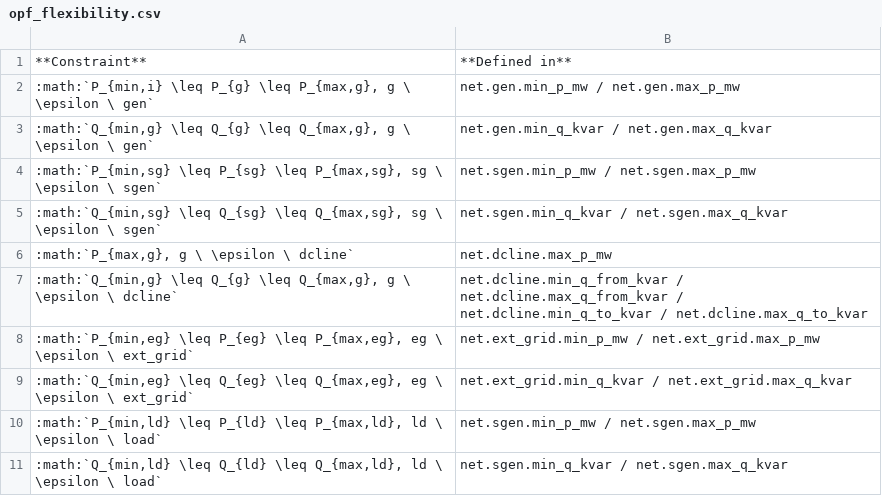
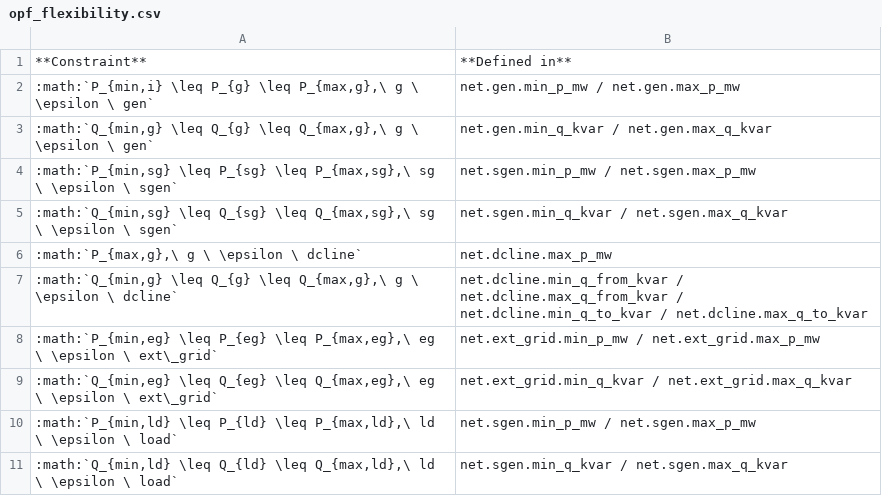
Before and after one commit to e2nIEE/pandapower, a CSV file: doc/opf/opf_flexibility.csv, drawn as a sheet.

```diff
--- a/doc/opf/opf_flexibility.csv
+++ b/doc/opf/opf_flexibility.csv
@@ -1,11 +1,11 @@
 **Constraint**;**Defined in**
-:math:`P_{min,i} \leq P_{g} \leq P_{max,g}, g  \ \epsilon \ gen` ;net.gen.min_p_mw / net.gen.max_p_mw
-:math:`Q_{min,g} \leq Q_{g} \leq Q_{max,g}, g  \ \epsilon \ gen` ;net.gen.min_q_kvar / net.gen.max_q_kvar
-:math:`P_{min,sg} \leq P_{sg} \leq P_{max,sg}, sg  \ \epsilon \ sgen` ;net.sgen.min_p_mw  / net.sgen.max_p_mw
-:math:`Q_{min,sg} \leq Q_{sg} \leq Q_{max,sg}, sg  \ \epsilon \ sgen` ;net.sgen.min_q_kvar / net.sgen.max_q_kvar
-:math:`P_{max,g}, g  \ \epsilon \ dcline` ;net.dcline.max_p_mw
-:math:`Q_{min,g} \leq Q_{g} \leq Q_{max,g}, g  \ \epsilon \ dcline` ;net.dcline.min_q_from_kvar / net.dcline.max_q_from_kvar / net.dcline.min_q_to_kvar / net.dcline.max_q_to_kvar
-:math:`P_{min,eg} \leq P_{eg} \leq P_{max,eg}, eg  \ \epsilon \ ext_grid` ;net.ext_grid.min_p_mw  / net.ext_grid.max_p_mw
-:math:`Q_{min,eg} \leq Q_{eg} \leq Q_{max,eg}, eg  \ \epsilon \ ext_grid` ;net.ext_grid.min_q_kvar / net.ext_grid.max_q_kvar
-:math:`P_{min,ld} \leq P_{ld} \leq P_{max,ld}, ld \ \epsilon \ load` ;net.sgen.min_p_mw  / net.sgen.max_p_mw
-:math:`Q_{min,ld} \leq Q_{ld} \leq Q_{max,ld}, ld  \ \epsilon \ load` ;net.sgen.min_q_kvar / net.sgen.max_q_kvar
+:math:`P_{min,i} \leq P_{g} \leq P_{max,g},\ g  \ \epsilon \ gen` ;net.gen.min_p_mw / net.gen.max_p_mw
+:math:`Q_{min,g} \leq Q_{g} \leq Q_{max,g},\ g  \ \epsilon \ gen` ;net.gen.min_q_kvar / net.gen.max_q_kvar
+:math:`P_{min,sg} \leq P_{sg} \leq P_{max,sg},\ sg  \ \epsilon \ sgen` ;net.sgen.min_p_mw  / net.sgen.max_p_mw
+:math:`Q_{min,sg} \leq Q_{sg} \leq Q_{max,sg},\ sg  \ \epsilon \ sgen` ;net.sgen.min_q_kvar / net.sgen.max_q_kvar
+:math:`P_{max,g},\ g  \ \epsilon \ dcline` ;net.dcline.max_p_mw
+:math:`Q_{min,g} \leq Q_{g} \leq Q_{max,g},\ g  \ \epsilon \ dcline` ;net.dcline.min_q_from_kvar / net.dcline.max_q_from_kvar / net.dcline.min_q_to_kvar / net.dcline.max_q_to_kvar
+:math:`P_{min,eg} \leq P_{eg} \leq P_{max,eg},\ eg  \ \epsilon \ ext\_grid` ;net.ext_grid.min_p_mw  / net.ext_grid.max_p_mw
+:math:`Q_{min,eg} \leq Q_{eg} \leq Q_{max,eg},\ eg  \ \epsilon \ ext\_grid` ;net.ext_grid.min_q_kvar / net.ext_grid.max_q_kvar
+:math:`P_{min,ld} \leq P_{ld} \leq P_{max,ld},\ ld \ \epsilon \ load` ;net.sgen.min_p_mw  / net.sgen.max_p_mw
+:math:`Q_{min,ld} \leq Q_{ld} \leq Q_{max,ld},\ ld  \ \epsilon \ load` ;net.sgen.min_q_kvar / net.sgen.max_q_kvar
```
Also changed, not shown: doc/opf/opf_constraints.csv, 3 other files.
